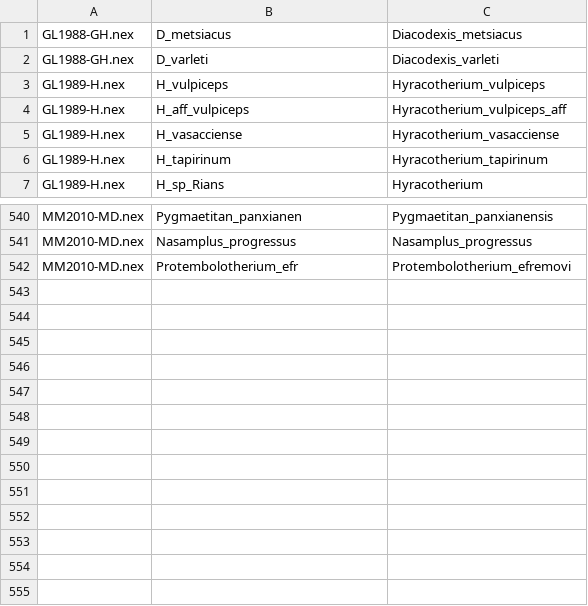
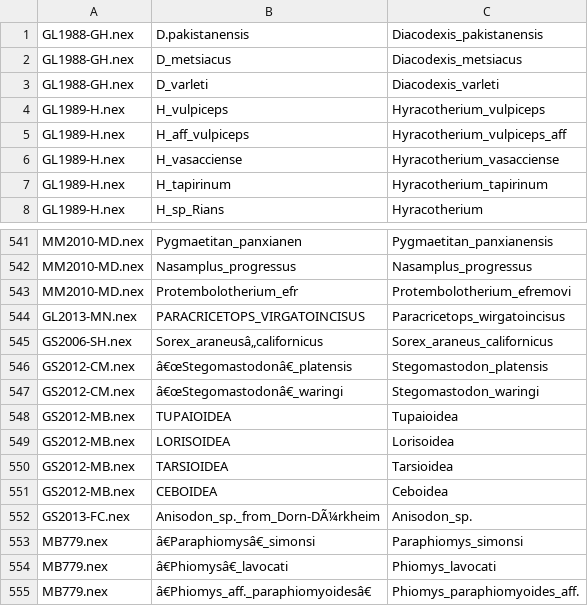
Before and after one commit to TGuillerme/Missing_living_mammals, a CSV file: Data/Matrices_binomial_change.csv, drawn as a sheet; only a part is shown, gaps mark what is left out; the diff names each change by its address in the sheet, - before the commit and + after, or states it on an @@ line.

Commit message:
Updated matrices typos list

```diff
--- a/Data/Matrices_binomial_change.csv
+++ b/Data/Matrices_binomial_change.csv
+row 1: GL1988-GH.nex | D.pakistanensis | Diacodexis_pakistanensis
+row 544: GL2013-MN.nex | PARACRICETOPS_VIRGATOINCISUS | Paracricetops_wirgatoincisus
+row 545: GS2006-SH.nex | Sorex_araneusâ„californicus | Sorex_araneus_californicus
+row 546: GS2012-CM.nex | â€œStegomastodonâ€_platensis | Stegomastodon_platensis
+row 547: GS2012-CM.nex | â€œStegomastodonâ€_waringi | Stegomastodon_waringi
+row 548: GS2012-MB.nex | TUPAIOIDEA | Tupaioidea
+row 549: GS2012-MB.nex | LORISOIDEA | Lorisoidea
+row 550: GS2012-MB.nex | TARSIOIDEA | Tarsioidea
+row 551: GS2012-MB.nex | CEBOIDEA | Ceboidea
+row 552: GS2013-FC.nex | Anisodon_sp._from_Dorn-DÃ¼rkheim | Anisodon_sp.
+row 553: MB779.nex | â€Paraphiomysâ€_simonsi | Paraphiomys_simonsi
+row 554: MB779.nex | â€Phiomysâ€_lavocati | Phiomys_lavocati
+row 555: MB779.nex | â€Phiomys_aff._paraphiomyoidesâ€ | Phiomys_paraphiomyoides_aff.
```
